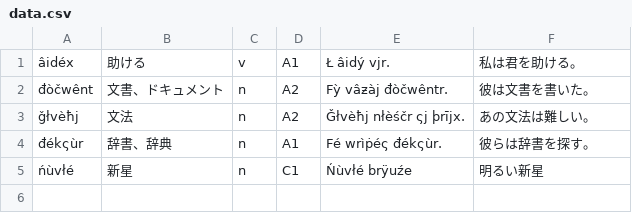
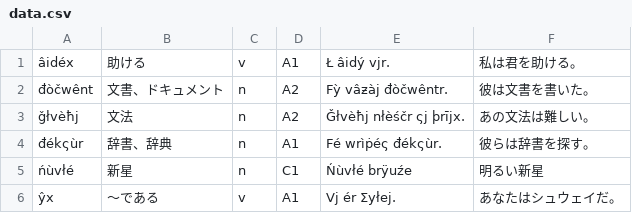
Before and after one commit to dragon-sub/xyvel, a CSV file: data/data.csv, drawn as a sheet; the diff names each change by its address in the sheet, - before the commit and + after, or states it on an @@ line.

Commit message:
Add a word

```diff
--- a/data/data.csv
+++ b/data/data.csv
+row 6: ŷx | ～である | v | A1 | Vj ér Σyłej. | あなたはシュウェイだ。
```
